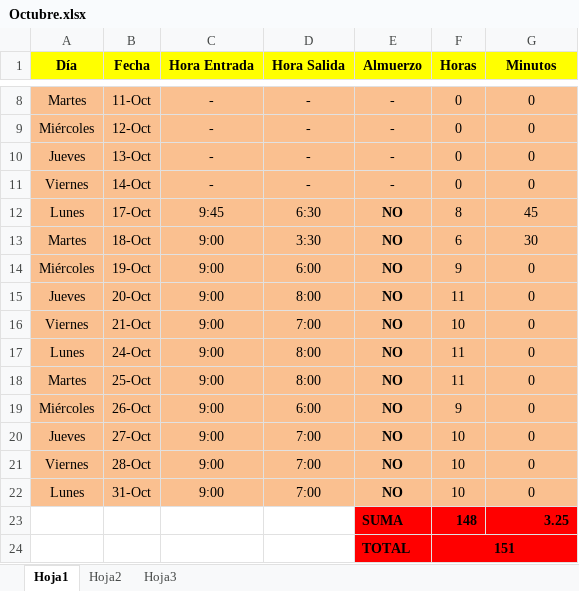
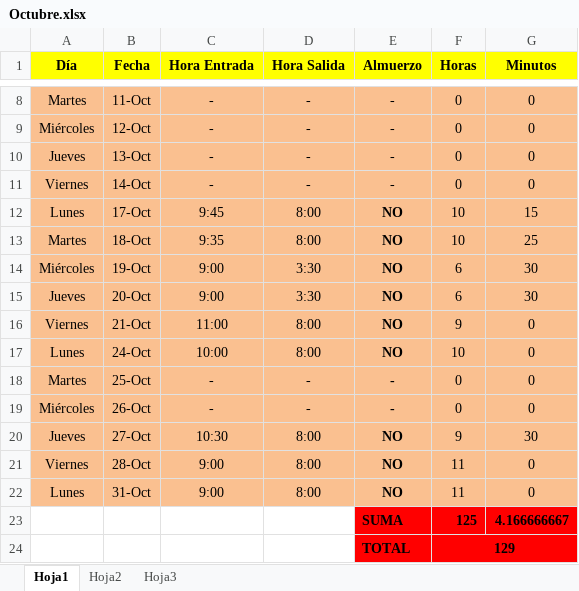
Before and after one commit to DeusDeus/tam-c, an Excel workbook: Horas/Octubre.xlsx, sheet Hoja1, drawn as a sheet; only a part is shown, gaps mark what is left out; values as stored, in another font and other column widths than the file's, no borders; removed rows and columns are numbered as before the commit, all else as after; the diff names each change by its address in the sheet, - before the commit and + after, or states it on an @@ line.

```diff
--- a/Horas/Octubre.xlsx (sheet Hoja1)
+++ b/Horas/Octubre.xlsx (sheet Hoja1)
-D12 (Hora Salida): 6:30
+D12 (Hora Salida): 8:00
-F12 (Horas): 8
+F12 (Horas): 10
-G12 (Minutos): 45
+G12 (Minutos): 15
-C13 (Hora Entrada): 9:00
+C13 (Hora Entrada): 9:35
-D13 (Hora Salida): 3:30
+D13 (Hora Salida): 8:00
-F13 (Horas): 6
+F13 (Horas): 10
-G13 (Minutos): 30
+G13 (Minutos): 25
-D14 (Hora Salida): 6:00
+D14 (Hora Salida): 3:30
-F14 (Horas): 9
+F14 (Horas): 6
-G14:G15 (Minutos): 0
+G14:G15 (Minutos): 30
-D15 (Hora Salida): 8:00
+D15 (Hora Salida): 3:30
-F15 (Horas): 11
+F15 (Horas): 6
-C16 (Hora Entrada): 9:00
+C16 (Hora Entrada): 11:00
-D16 (Hora Salida): 7:00
+D16 (Hora Salida): 8:00
-F16 (Horas): 10
+F16 (Horas): 9
-C17 (Hora Entrada): 9:00
+C17 (Hora Entrada): 10:00
-F17 (Horas): 11
+F17 (Horas): 10
-C18:C19 (Hora Entrada): 9:00
+C18:C19 (Hora Entrada): -
-D18 (Hora Salida): 8:00
+D18 (Hora Salida): -
-E18:E19 (Almuerzo): NO
+E18:E19 (Almuerzo): -
-F18 (Horas): 11
+F18 (Horas): 0
-D19 (Hora Salida): 6:00
+D19 (Hora Salida): -
-F19 (Horas): 9
+F19 (Horas): 0
-C20 (Hora Entrada): 9:00
+C20 (Hora Entrada): 10:30
-D20:D22 (Hora Salida): 7:00
+D20:D22 (Hora Salida): 8:00
-F20 (Horas): 10
+F20 (Horas): 9
-G20 (Minutos): 0
+G20 (Minutos): 30
-F21:F22 (Horas): 10
+F21:F22 (Horas): 11
-row 23:  |  |  |  | SUMA | 148 | 3.25
-row 24:  |  |  |  | TOTAL | 151
+row 23:  |  |  |  | SUMA | 125 | 4.166666667
+row 24:  |  |  |  | TOTAL | 129
```
